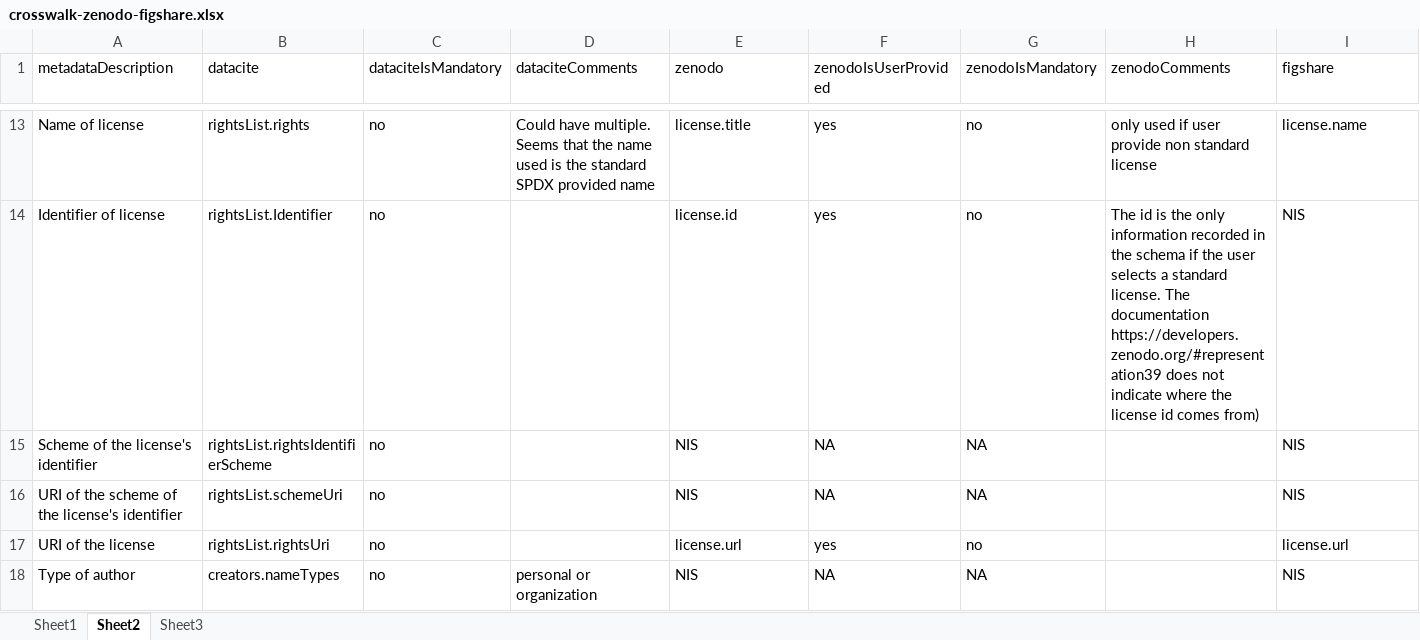
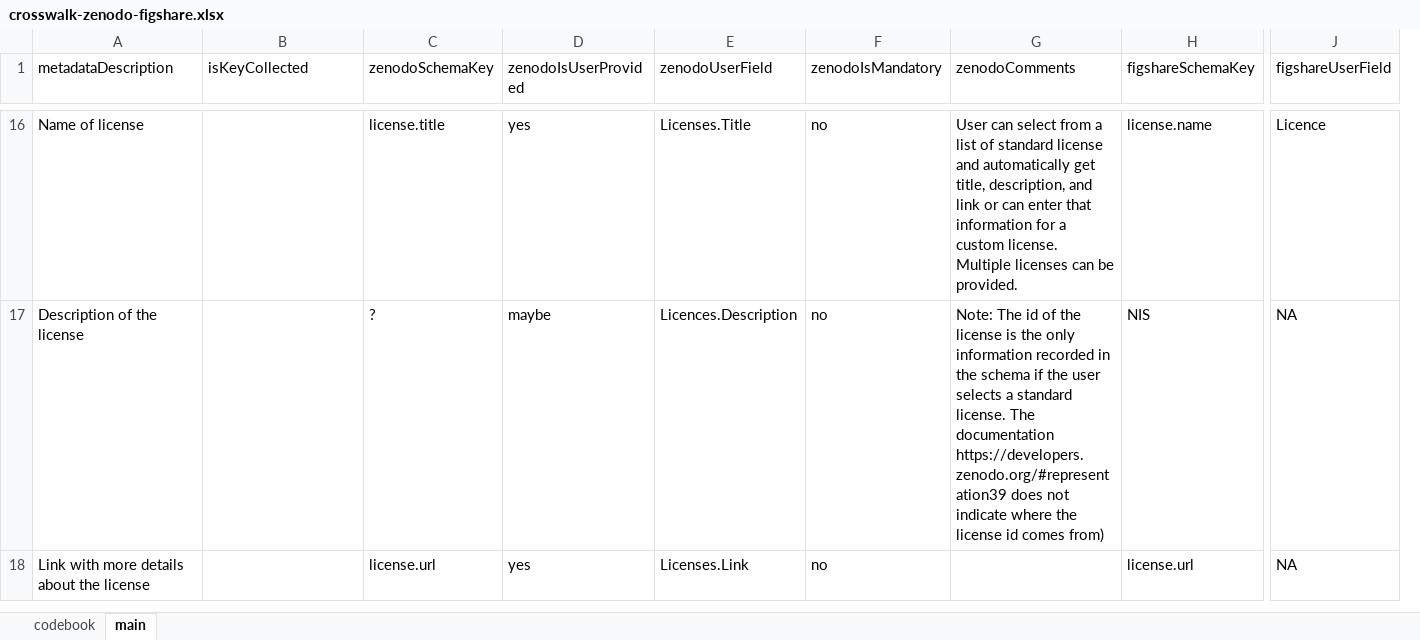
Before and after one commit to fairdataihub/poster-sharing-reuse-paper-code, an Excel workbook: inputs/dataset/primary/poster-metadata/crosswalk-zenodo-figshare.xlsx, sheet main, drawn as a sheet; only a part is shown, gaps mark what is left out; values as stored, in another font and other column widths than the file's, no cell formats; charts and pictures not drawn; removed rows and columns are numbered as before the commit, all else as after; rows hold the shown columns only; the diff covers the shown part only; the diff names each change by its address in the sheet, - before the commit and + after, or states it on an @@ line.

Commit message:
feat: final poster metadata analysis code

```diff
--- a/inputs/dataset/primary/poster-metadata/crosswalk-zenodo-figshare.xlsx (sheet main)
+++ b/inputs/dataset/primary/poster-metadata/crosswalk-zenodo-figshare.xlsx (sheet main)
-sheet tab: Sheet1
+sheet tab: codebook
-sheet tab: Sheet2
+sheet tab: main
-sheet tab: Sheet3
-column C (dataciteIsMandatory), row 13: no; row 17: no
-column D (dataciteComments), row 13: Could have multiple. Seems that the name used is the standard SPDX provided name
+column E (zenodoUserField), row 16: Licenses.Title; row 18: Licenses.Link
+column J (figshareUserField), row 16: Licence; row 18: NA
-B1: datacite
+B1: isKeyCollected
-C1: zenodo
+C1: zenodoSchemaKey
-H1: figshare
+H1: figshareSchemaKey
-B16 (isKeyCollected): rightsList.rights
+B16 (isKeyCollected): (empty)
-G16 (zenodoComments): only used if user provide non standard license
+G16 (zenodoComments): User can select from a list of standard license and automatically get title, description, and link or can enter that information for a custom license. Multiple licenses can be provided.
-row 14: Identifier of license | rightsList.Identifier | no |  | license.id | yes | no | The id is the only information recorded in the schema if the user selects a standard license. The documentation https://developers.zenodo.org/#representation39 does not indicate where the license id comes from) | NIS
-row 15: Scheme of the license's identifier | rightsList.rightsIdentifierScheme | no |  | NIS | NA | NA |  | NIS
-row 16: URI of the scheme of the license's identifier | rightsList.schemeUri | no |  | NIS | NA | NA |  | NIS
+row 17: Description of the license |  | ? | maybe | Licences.Description | no | Note: The id of the license is the only information recorded in the schema if the user selects a standard license. The documentation https://developers.zenodo.org/#representation39 does not indicate where the license id comes from) | NIS | NA
-A18 (metadataDescription): URI of the license
+A18 (metadataDescription): Link with more details about the license
-B18 (isKeyCollected): rightsList.rightsUri
+B18 (isKeyCollected): (empty)
-row 18: Type of author | creators.nameTypes | no | personal or organization | NIS | NA | NA |  | NIS
```
Also changed, not shown: 25 added rows, 33 removed rows and 54 edited cells elsewhere in this sheet, sheet codebook, cell formats, charts or pictures, inputs/dataset/primary/find-posters/poster-platforms-results.xlsx, inputs/dataset/primary/find-posters/poster-platforms-search-DataCite.xlsx, 15 other files.
